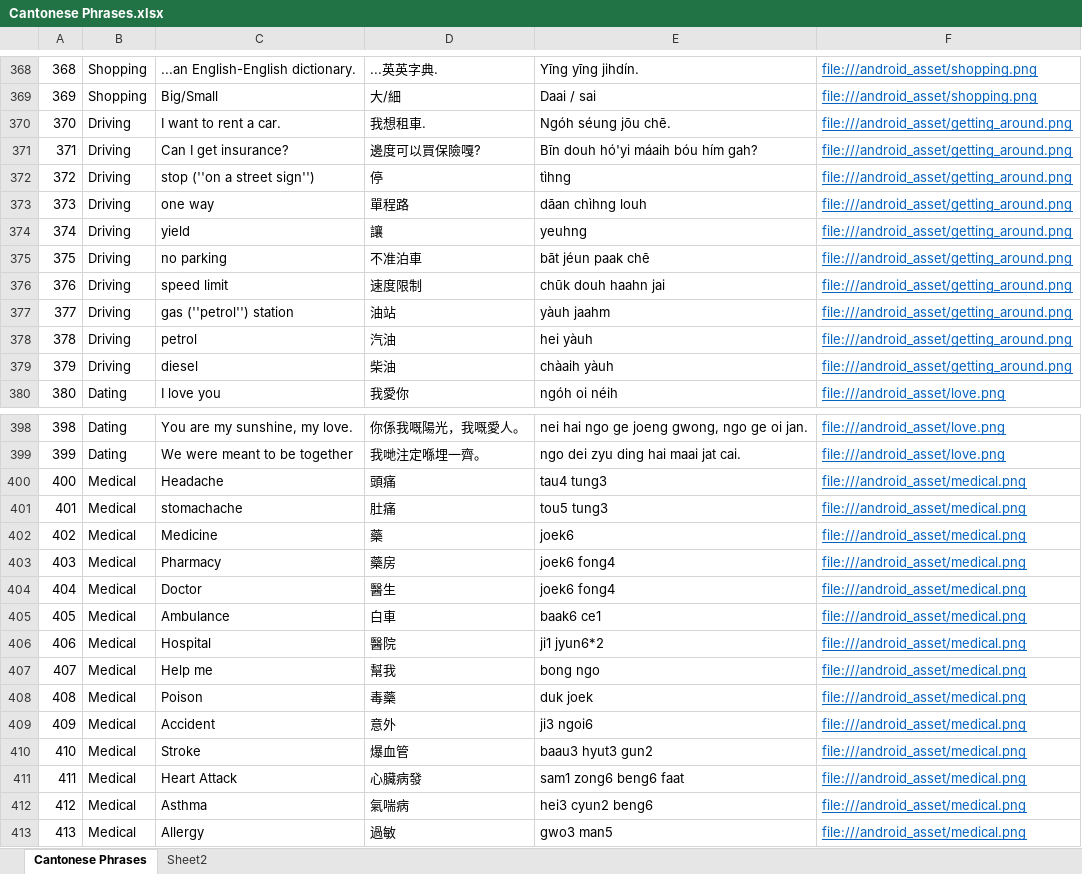
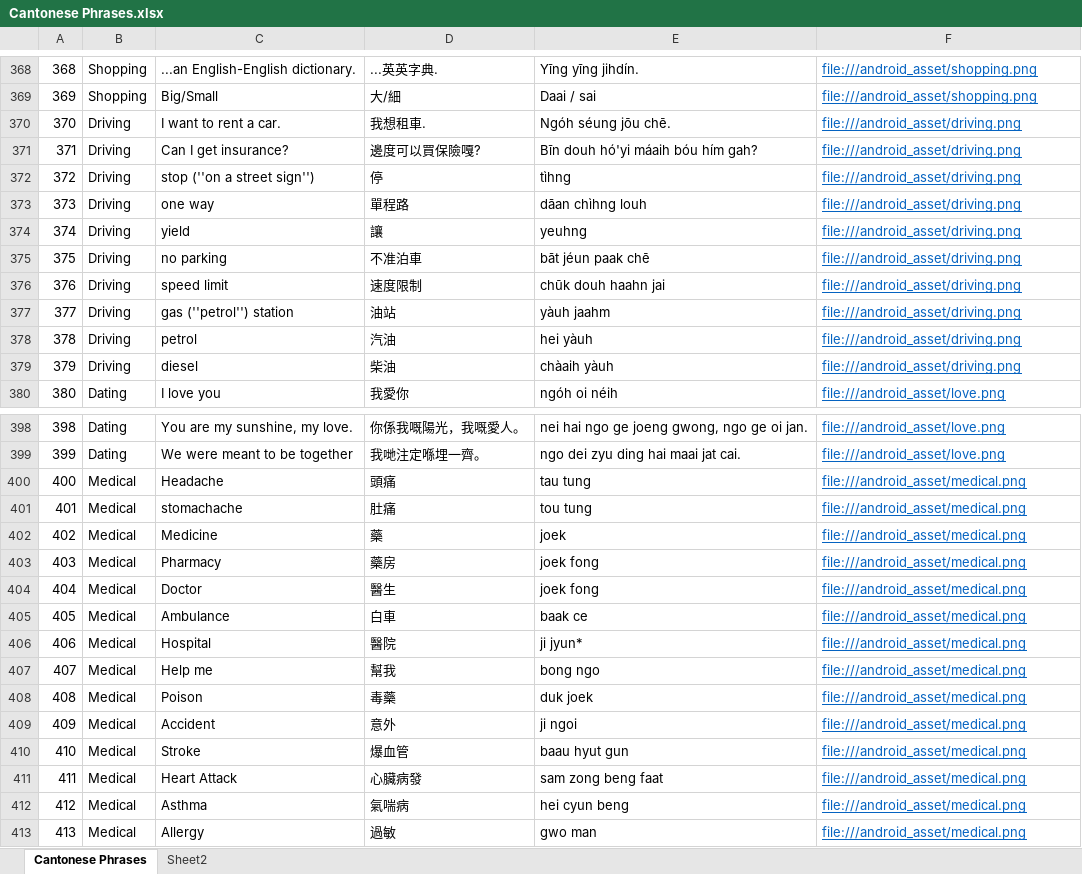
Before and after one commit to dannyko22/CantoneseEnglishTravelHandbookV3, an Excel workbook: app/src/main/assets/Cantonese Phrases.xlsx, sheet Cantonese Phrases, drawn as a sheet; only a part is shown, gaps mark what is left out; values as stored, in another font and other column widths than the file's, no borders; the diff covers the shown part only; the diff names each change by its address in the sheet, - before the commit and + after, or states it on an @@ line.

```diff
--- a/app/src/main/assets/Cantonese Phrases.xlsx (sheet Cantonese Phrases)
+++ b/app/src/main/assets/Cantonese Phrases.xlsx (sheet Cantonese Phrases)
-F370:F379: file:///android_asset/getting_around.png
+F370:F379: file:///android_asset/driving.png
-E400: tau4 tung3
+E400: tau tung
-E401: tou5 tung3
+E401: tou tung
-E402: joek6
+E402: joek
-E403:E404: joek6 fong4
+E403:E404: joek fong
-E405: baak6 ce1
+E405: baak ce
-E406: ji1 jyun6*2
+E406: ji jyun*
-E409: ji3 ngoi6
+E409: ji ngoi
-E410: baau3 hyut3 gun2
+E410: baau hyut gun
-E411: sam1 zong6 beng6 faat
+E411: sam zong beng faat
-E412: hei3 cyun2 beng6
+E412: hei cyun beng
-E413: gwo3 man5
+E413: gwo man
```
Also changed, not shown: 2 edited cells elsewhere in this sheet, 6 other files.
